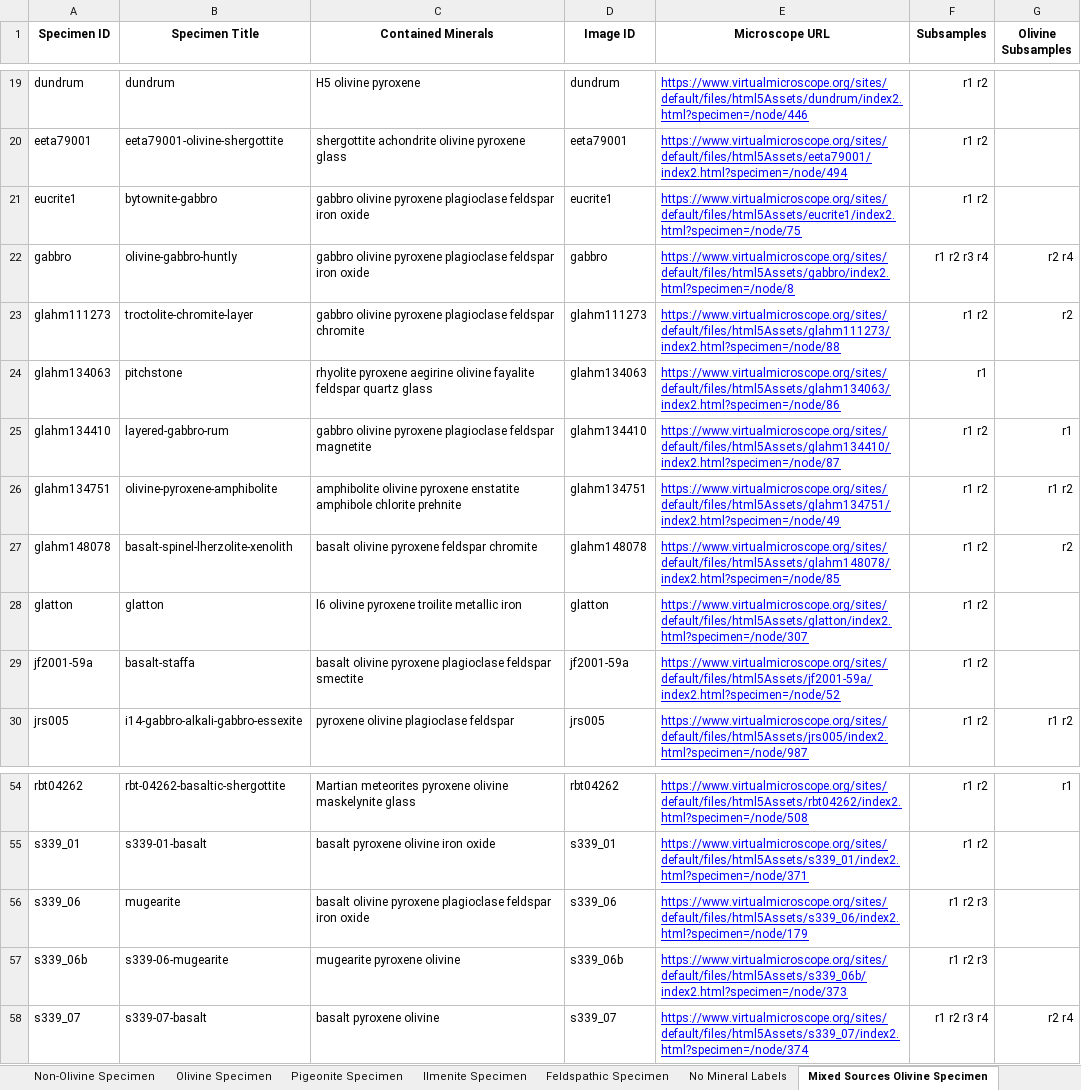
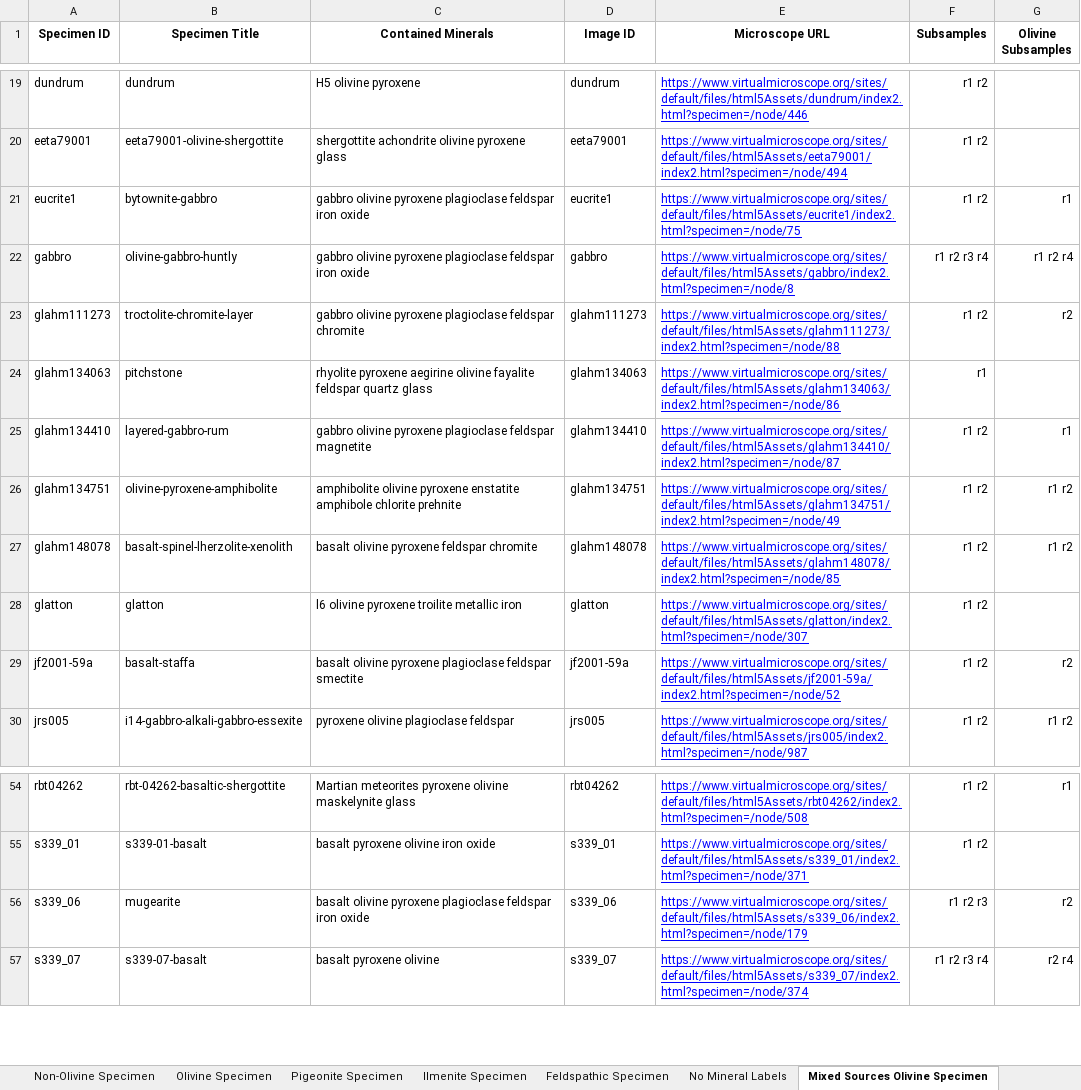
Before and after one commit to JonasLewe/thesis_codebase, an Excel workbook: Config/xlsx/VirtualMicroscopeMetadata.xlsx, sheet Mixed Sources Olivine Specimen, drawn as a sheet; only a part is shown, gaps mark what is left out; values as stored, in another font and other column widths than the file's, no borders; the diff names each change by its address in the sheet, - before the commit and + after, or states it on an @@ line.

```diff
--- a/Config/xlsx/VirtualMicroscopeMetadata.xlsx (sheet Mixed Sources Olivine Specimen)
+++ b/Config/xlsx/VirtualMicroscopeMetadata.xlsx (sheet Mixed Sources Olivine Specimen)
-G21 (Olivine Subsamples): (empty)
+G21 (Olivine Subsamples): r1
-G22 (Olivine Subsamples): r2 r4
+G22 (Olivine Subsamples): r1 r2 r4
-G27 (Olivine Subsamples): r2
+G27 (Olivine Subsamples): r1 r2
-G29 (Olivine Subsamples): (empty)
+G29 (Olivine Subsamples): r2
-G56 (Olivine Subsamples): (empty)
+G56 (Olivine Subsamples): r2
-row 57: s339_06b | s339-06-mugearite | mugearite pyroxene olivine | s339_06b | https://www.virtualmicroscope.org/sites/default/files/html5Assets/s339_06b/index2.html?specimen=/node/373 | r1 r2 r3
```
Also changed, not shown: sheet Complete Metadata, Config/xlsx/train_val_test_split.xlsx, 3 other files.
